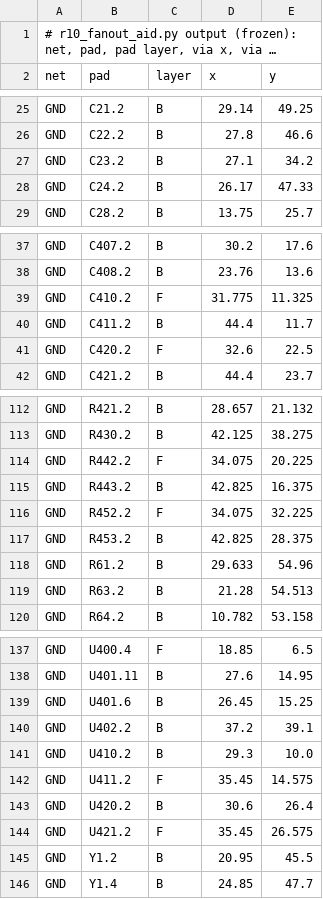
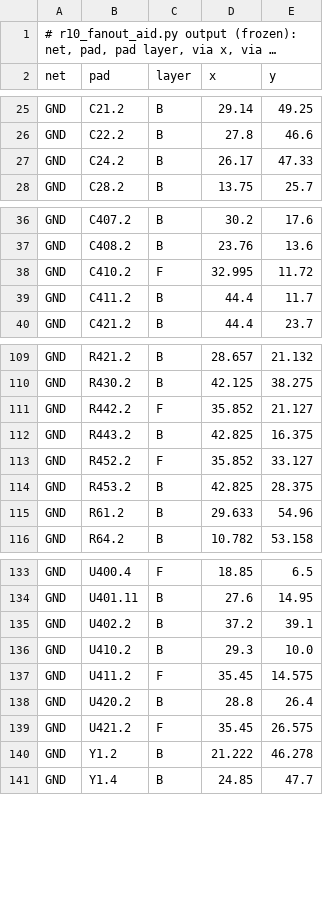
Before and after one commit to OAK-WJR/rocket-flight-computer, a TSV file: m3_design/r10_fanout.tsv, drawn as a sheet; only a part is shown, gaps mark what is left out; long unchanged cells end in …; the diff covers the shown part only.

```diff
--- a/m3_design/r10_fanout.tsv
+++ b/m3_design/r10_fanout.tsv
@@ -26,3 +26,2 @@ GND	C21.2	B	29.14	49.25
 GND	C22.2	B	27.8	46.6
-GND	C23.2	B	27.1	34.2
 GND	C24.2	B	26.17	47.33
@@ -38,5 +37,4 @@ GND	C407.2	B	30.2	17.6
 GND	C408.2	B	23.76	13.6
-GND	C410.2	F	31.775	11.325
+GND	C410.2	F	32.995	11.72
 GND	C411.2	B	44.4	11.7
-GND	C420.2	F	32.6	22.5
 GND	C421.2	B	44.4	23.7
@@ -113,8 +110,7 @@ GND	R421.2	B	28.657	21.132
 GND	R430.2	B	42.125	38.275
-GND	R442.2	F	34.075	20.225
+GND	R442.2	F	35.852	21.127
 GND	R443.2	B	42.825	16.375
-GND	R452.2	F	34.075	32.225
+GND	R452.2	F	35.852	33.127
 GND	R453.2	B	42.825	28.375
 GND	R61.2	B	29.633	54.96
-GND	R63.2	B	21.28	54.513
 GND	R64.2	B	10.782	53.158
@@ -138,3 +134,2 @@ GND	U400.4	F	18.85	6.5
 GND	U401.11	B	27.6	14.95
-GND	U401.6	B	26.45	15.25
 GND	U402.2	B	37.2	39.1
@@ -142,5 +137,5 @@ GND	U410.2	B	29.3	10.0
 GND	U411.2	F	35.45	14.575
-GND	U420.2	B	30.6	26.4
+GND	U420.2	B	28.8	26.4
 GND	U421.2	F	35.45	26.575
-GND	Y1.2	B	20.95	45.5
+GND	Y1.2	B	21.222	46.278
 GND	Y1.4	B	24.85	47.7
```
Also changed, not shown: 1 removed row and 13 edited cells elsewhere in this file, 1 other file.
